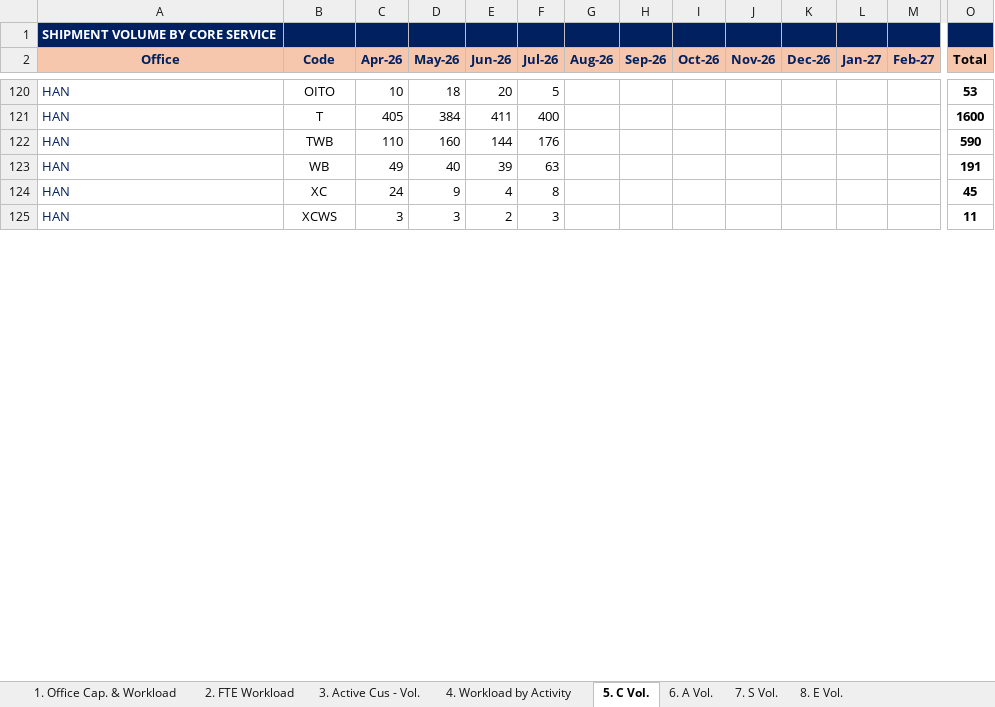
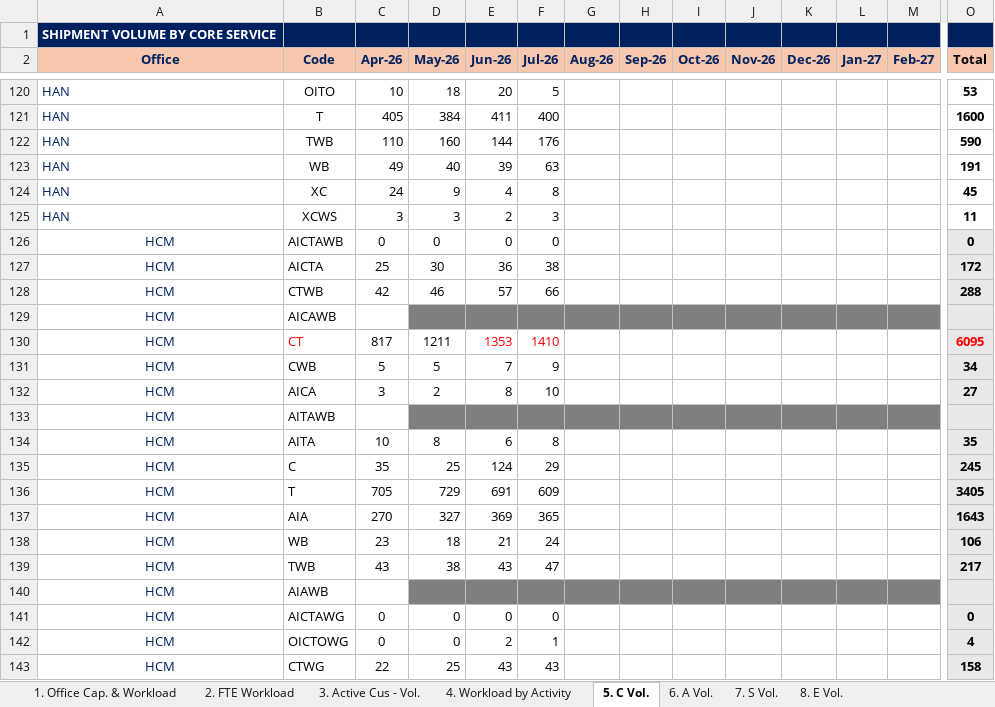
Before and after one commit to NgocYlvn/cs_workload_capacity_2026FY, an Excel workbook: (Not for Office Input) MASTER DATA SOURCE.xlsm, sheet 5. C Vol., drawn as a sheet; only a part is shown, gaps mark what is left out; values as stored, in another font and other column widths than the file's, no borders; conditional formats not drawn; rows hold the shown columns only; the diff covers the shown part only; the diff names each change by its address in the sheet, - before the commit and + after, or states it on an @@ line.

Commit message:
Add files via upload

```diff
--- a/(Not for Office Input) MASTER DATA SOURCE.xlsm (sheet 5. C Vol.)
+++ b/(Not for Office Input) MASTER DATA SOURCE.xlsm (sheet 5. C Vol.)
+row 126: HCM | AICTAWB | 0 | 0 | 0 | 0 |  |  |  |  |  |  |  | 0
+row 127: HCM | AICTA | 25 | 30 | 36 | 38 |  |  |  |  |  |  |  | 172
+row 128: HCM | CTWB | 42 | 46 | 57 | 66 |  |  |  |  |  |  |  | 288
+row 129: HCM | AICAWB
+row 130: HCM | CT | 817 | 1211 | 1353 | 1410 |  |  |  |  |  |  |  | 6095
+row 131: HCM | CWB | 5 | 5 | 7 | 9 |  |  |  |  |  |  |  | 34
+row 132: HCM | AICA | 3 | 2 | 8 | 10 |  |  |  |  |  |  |  | 27
+row 133: HCM | AITAWB
+row 134: HCM | AITA | 10 | 8 | 6 | 8 |  |  |  |  |  |  |  | 35
+row 135: HCM | C | 35 | 25 | 124 | 29 |  |  |  |  |  |  |  | 245
+row 136: HCM | T | 705 | 729 | 691 | 609 |  |  |  |  |  |  |  | 3405
+row 137: HCM | AIA | 270 | 327 | 369 | 365 |  |  |  |  |  |  |  | 1643
+row 138: HCM | WB | 23 | 18 | 21 | 24 |  |  |  |  |  |  |  | 106
+row 139: HCM | TWB | 43 | 38 | 43 | 47 |  |  |  |  |  |  |  | 217
+row 140: HCM | AIAWB
+row 141: HCM | AICTAWG | 0 | 0 | 0 | 0 |  |  |  |  |  |  |  | 0
+row 142: HCM | OICTOWG | 0 | 0 | 2 | 1 |  |  |  |  |  |  |  | 4
+row 143: HCM | CTWG | 22 | 25 | 43 | 43 |  |  |  |  |  |  |  | 158
```
Also changed, not shown: 99 added rows elsewhere in this sheet, sheet 7. S Vol., sheet 2. FTE Workload, sheet 6. A Vol., sheet 4. Workload by Activity, charts or pictures.
